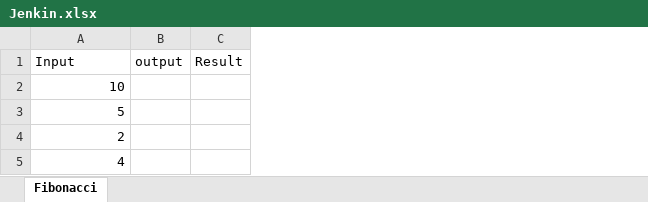
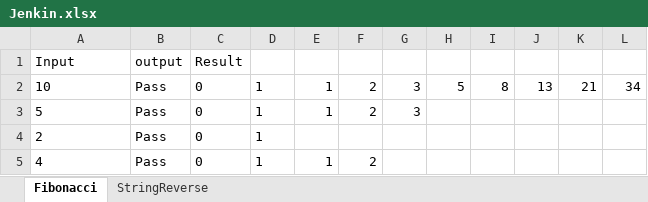
Before and after one commit to divya6310/Java, an Excel workbook: Data/Jenkin.xlsx, sheet Fibonacci, drawn as a sheet; values as stored, in another font and other column widths than the file's, no borders; the diff names each change by its address in the sheet, - before the commit and + after, or states it on an @@ line.

```diff
--- a/Data/Jenkin.xlsx (sheet Fibonacci)
+++ b/Data/Jenkin.xlsx (sheet Fibonacci)
+sheet tab: StringReverse
+column D, rows 2-5: all 1
+column E, rows 2-5: 1 | 1 |  | 1
+column F, rows 2-5: 2 | 2 |  | 2
+column G, rows 2-3: 3 | 3
+column H, row 2: 5
+column I, row 2: 8
+column J, row 2: 13
+column K, row 2: 21
+column L, row 2: 34
-A2:A5 alignment: right
+A2:A5 alignment: left
-B2:B5: (empty)
+B2:B5: Pass
-C2:C5: (empty)
+C2:C5: 0
```
Also changed, not shown: 6 other files.
